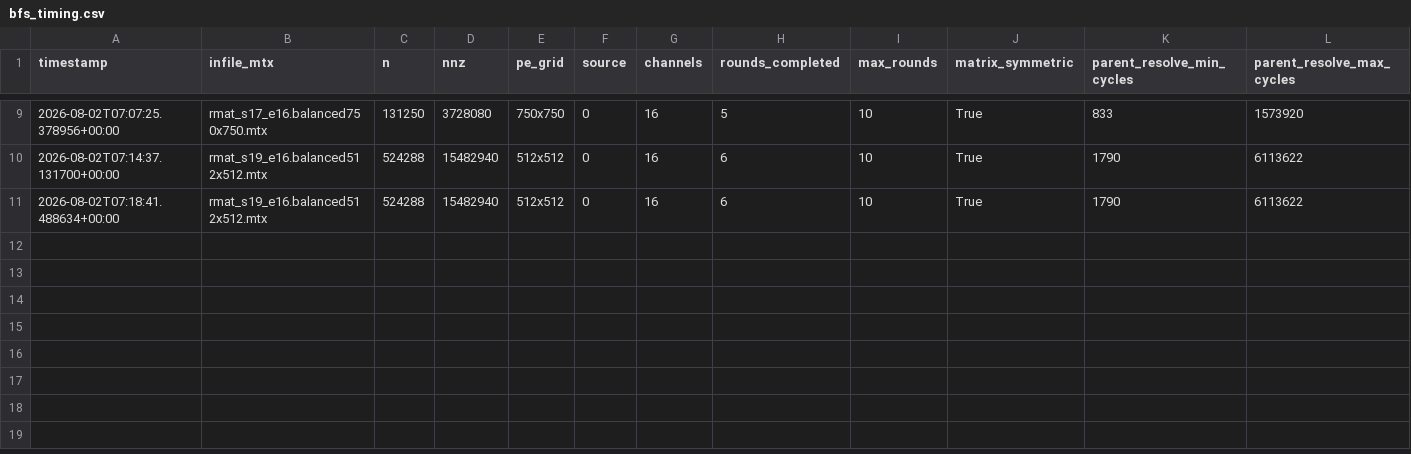
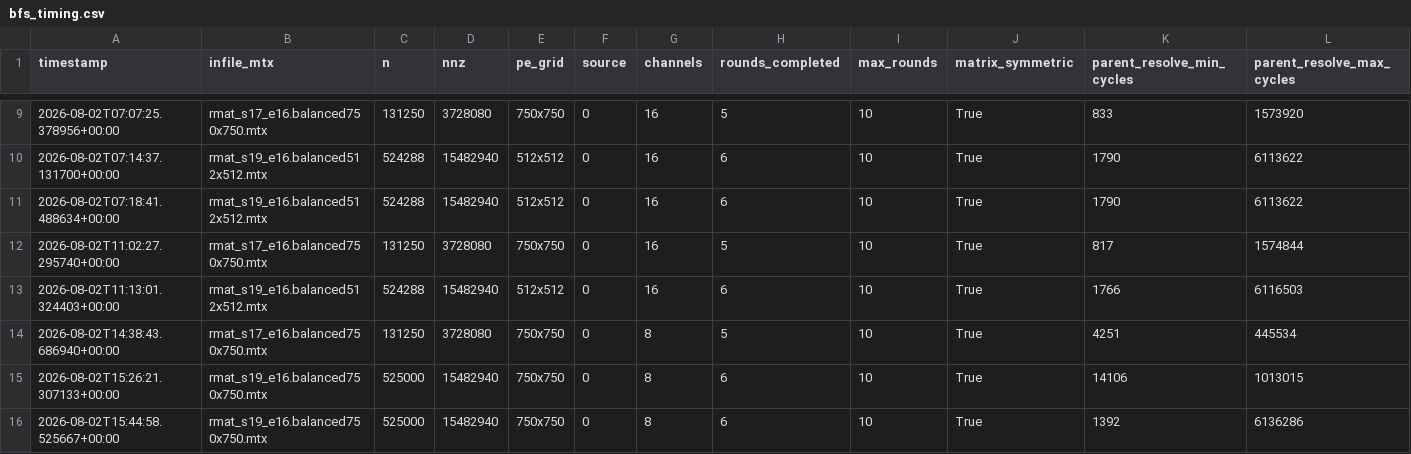
Before and after one commit to Elia-Belli/CereGraphs, a CSV file: spmv-hypersparse/bfs/bool_diag_spmv/results/hw/bfs_timing.csv, drawn as a sheet; only a part is shown, gaps mark what is left out; rows hold the shown columns only; the diff names each change by its address in the sheet, - before the commit and + after, or states it on an @@ line.

```diff
--- a/spmv-hypersparse/bfs/bool_diag_spmv/results/hw/bfs_timing.csv
+++ b/spmv-hypersparse/bfs/bool_diag_spmv/results/hw/bfs_timing.csv
+row 12: 2026-08-02T11:02:27.295740+00:00 | rmat_s17_e16.balanced750x750.mtx | 131250 | 3728080 | 750x750 | 0 | 16 | 5 | 10 | True | 817 | 1574844
+row 13: 2026-08-02T11:13:01.324403+00:00 | rmat_s19_e16.balanced512x512.mtx | 524288 | 15482940 | 512x512 | 0 | 16 | 6 | 10 | True | 1766 | 6116503
+row 14: 2026-08-02T14:38:43.686940+00:00 | rmat_s17_e16.balanced750x750.mtx | 131250 | 3728080 | 750x750 | 0 | 8 | 5 | 10 | True | 4251 | 445534
+row 15: 2026-08-02T15:26:21.307133+00:00 | rmat_s19_e16.balanced750x750.mtx | 525000 | 15482940 | 750x750 | 0 | 8 | 6 | 10 | True | 14106 | 1013015
+row 16: 2026-08-02T15:44:58.525667+00:00 | rmat_s19_e16.balanced750x750.mtx | 525000 | 15482940 | 750x750 | 0 | 8 | 6 | 10 | True | 1392 | 6136286
```
Also changed, not shown: spmv-hypersparse/bfs/bool_diag_spmv/results/sim/bfs_timing.csv, 20 other files.
